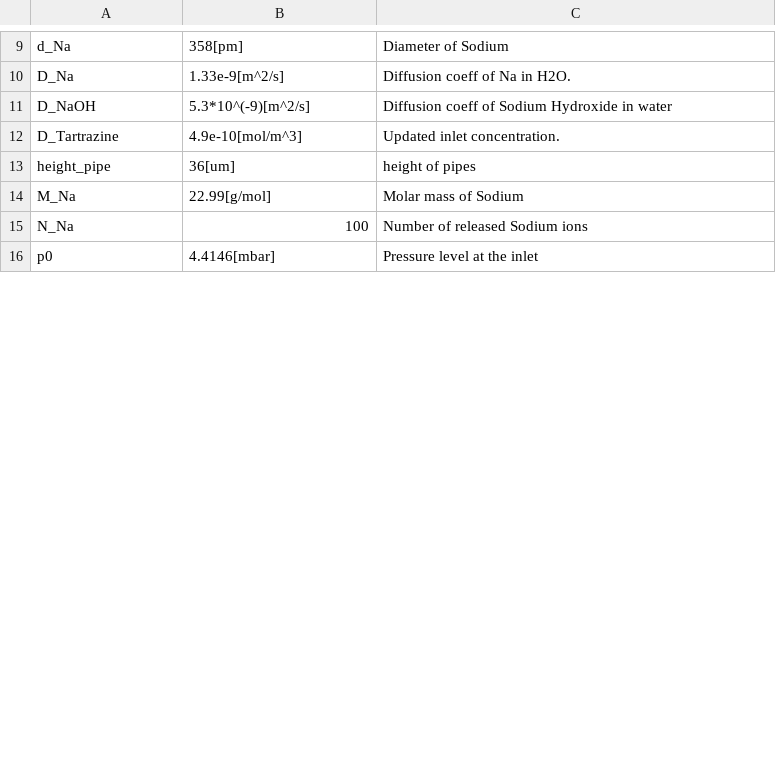
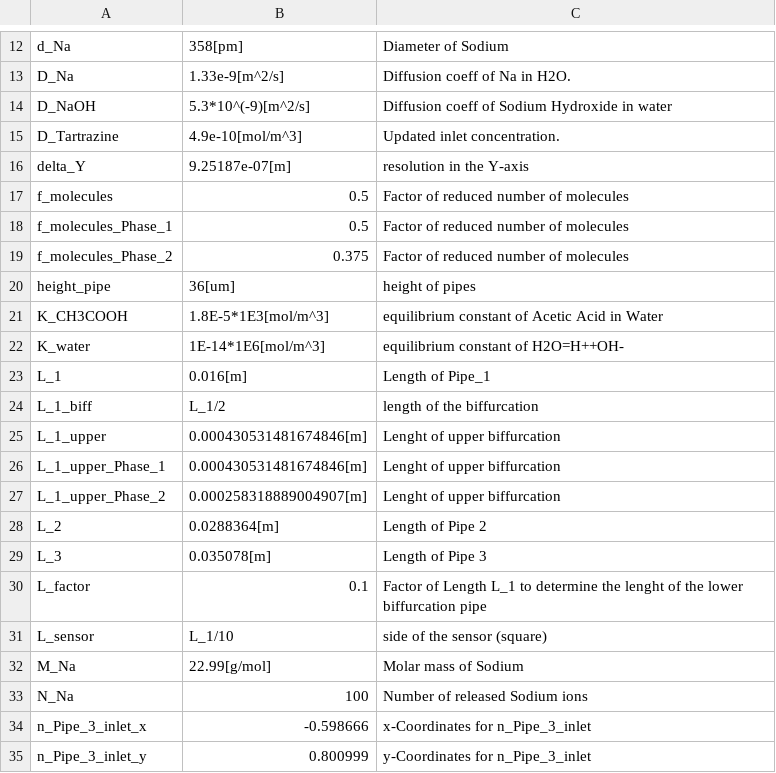
Before and after one commit to tkn-tub/NN_molecular_communications, a CSV file: Section_IV_BioComputing/COMSOL_Single_Pipes/datasets/parameters_2D.csv, drawn as a sheet; only a part is shown, gaps mark what is left out; the shorter side is filled out with more unchanged rows; the diff covers the shown part only.

Commit message:
Phase_2

```diff
--- a/Section_IV_BioComputing/COMSOL_Single_Pipes/datasets/parameters_2D.csv
+++ b/Section_IV_BioComputing/COMSOL_Single_Pipes/datasets/parameters_2D.csv
@@ -12,4 +15,21 @@ D_NaOH,5.3*10^(-9)[m^2/s],Diffusion coeff of Sodium Hydroxide in water
 D_Tartrazine,4.9e-10[mol/m^3],Updated inlet concentration.
+delta_Y,9.25187e-07[m],resolution in the Y-axis
+f_molecules,0.5,Factor of reduced number of molecules
+f_molecules_Phase_1,0.5,Factor of reduced number of molecules
+f_molecules_Phase_2,0.375,Factor of reduced number of molecules
 height_pipe,36[um],height of pipes
+K_CH3COOH,1.8E-5*1E3[mol/m^3],equilibrium constant of Acetic Acid in Water
+K_water,1E-14*1E6[mol/m^3],equilibrium constant of H2O=H++OH-
+L_1,0.016[m],Length of Pipe_1
+L_1_biff,L_1/2,length of the biffurcation
+L_1_upper,0.000430531481674846[m],Lenght of upper biffurcation
+L_1_upper_Phase_1,0.000430531481674846[m],Lenght of upper biffurcation
+L_1_upper_Phase_2,0.000258318889004907[m],Lenght of upper biffurcation
+L_2,0.0288364[m],Length of Pipe 2
+L_3,0.035078[m],Length of Pipe 3
+L_factor,0.1,Factor of Length L_1 to determine the lenght of the lower biffurcation pipe
+L_sensor,L_1/10,side of the sensor (square)
 M_Na,22.99[g/mol],Molar mass of Sodium
 N_Na,100,Number of released Sodium ions
+n_Pipe_3_inlet_x,-0.598666,x-Coordinates for n_Pipe_3_inlet
+n_Pipe_3_inlet_y,0.800999,y-Coordinates for n_Pipe_3_inlet
```
Also changed, not shown: 4 added rows, 1 removed row, 23 moved rows and 5 edited cells elsewhere in this file, Section_IV_BioComputing/COMSOL_Single_Pipes/datasets/parameters_2D_updated.csv, 12 other files.
